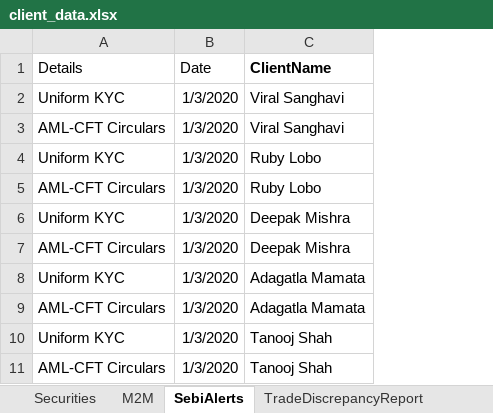
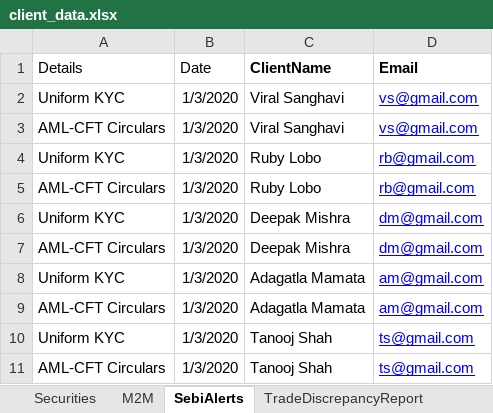
Before and after one commit to tanooj-s/dynamic_UI, an Excel workbook: server/client_data.xlsx, sheet SebiAlerts, drawn as a sheet; values as stored, in another font and other column widths than the file's, no borders; the diff names each change by its address in the sheet, - before the commit and + after, or states it on an @@ line.

```diff
--- a/server/client_data.xlsx (sheet SebiAlerts)
+++ b/server/client_data.xlsx (sheet SebiAlerts)
+column D (Email), rows 2-11: vs@gmail.com | vs@gmail.com | rb@gmail.com | rb@gmail.com | dm@gmail.com | dm@gmail.com | am@gmail.com | am@gmail.com | ts@gmail.com | ts@gmail.com
```
Also changed, not shown: sheet HoldingStatement, sheet TradeDiscrepancyReport, sheet Pledged, sheet NCLAlertFile, sheet TopTradingStocks, sheet M2M, 1 more sheet, 12 other files.
